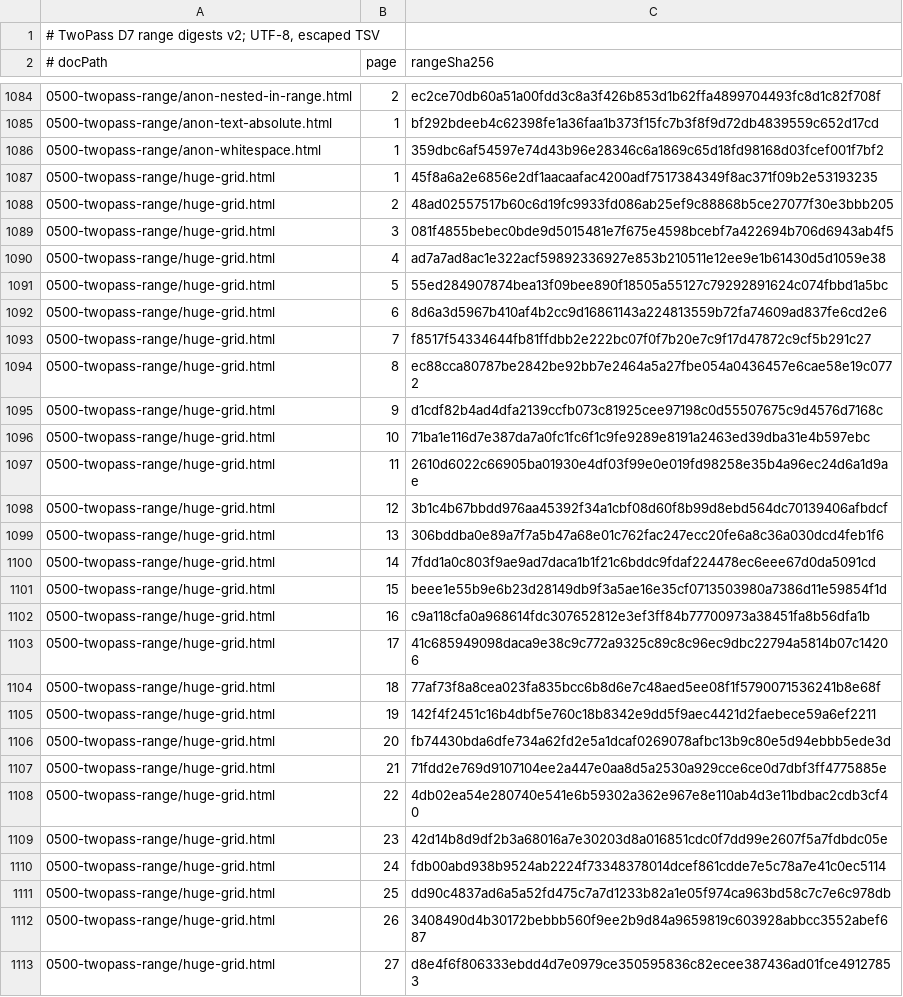
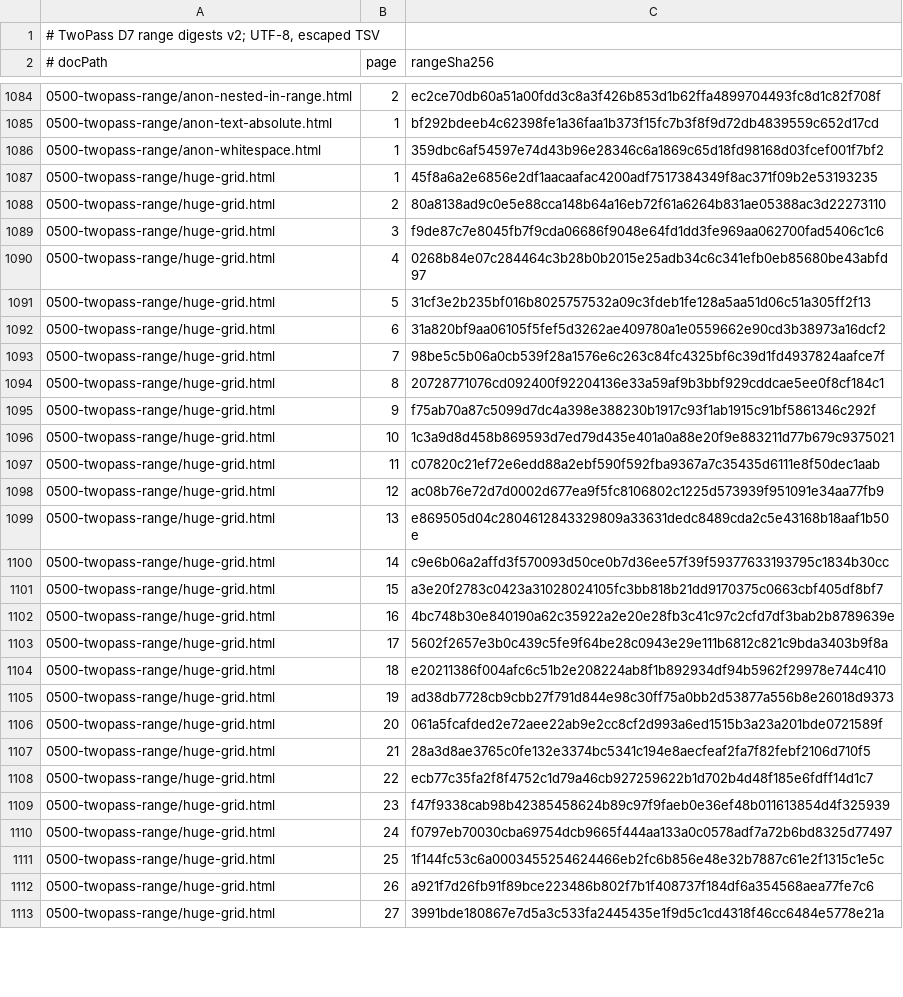
Before and after one commit to zamasoftnet/foliojet, a TSV file: files/unittest/twopass-digest/digests.tsv, drawn as a sheet; only a part is shown, gaps mark what is left out; the diff covers the shown part only.

```diff
--- a/files/unittest/twopass-digest/digests.tsv
+++ b/files/unittest/twopass-digest/digests.tsv
@@ -1087,27 +1087,27 @@
 0500-twopass-range/huge-grid.html	1	45f8a6a2e6856e2df1aacaafac4200adf7517384349f8ac371f09b2e53193235
-0500-twopass-range/huge-grid.html	2	48ad02557517b60c6d19fc9933fd086ab25ef9c88868b5ce27077f30e3bbb205
-0500-twopass-range/huge-grid.html	3	081f4855bebec0bde9d5015481e7f675e4598bcebf7a422694b706d6943ab4f5
-0500-twopass-range/huge-grid.html	4	ad7a7ad8ac1e322acf59892336927e853b210511e12ee9e1b61430d5d1059e38
-0500-twopass-range/huge-grid.html	5	55ed284907874bea13f09bee890f18505a55127c79292891624c074fbbd1a5bc
-0500-twopass-range/huge-grid.html	6	8d6a3d5967b410af4b2cc9d16861143a224813559b72fa74609ad837fe6cd2e6
-0500-twopass-range/huge-grid.html	7	f8517f54334644fb81ffdbb2e222bc07f0f7b20e7c9f17d47872c9cf5b291c27
-0500-twopass-range/huge-grid.html	8	ec88cca80787be2842be92bb7e2464a5a27fbe054a0436457e6cae58e19c0772
-0500-twopass-range/huge-grid.html	9	d1cdf82b4ad4dfa2139ccfb073c81925cee97198c0d55507675c9d4576d7168c
-0500-twopass-range/huge-grid.html	10	71ba1e116d7e387da7a0fc1fc6f1c9fe9289e8191a2463ed39dba31e4b597ebc
-0500-twopass-range/huge-grid.html	11	2610d6022c66905ba01930e4df03f99e0e019fd98258e35b4a96ec24d6a1d9ae
-0500-twopass-range/huge-grid.html	12	3b1c4b67bbdd976aa45392f34a1cbf08d60f8b99d8ebd564dc70139406afbdcf
-0500-twopass-range/huge-grid.html	13	306bddba0e89a7f7a5b47a68e01c762fac247ecc20fe6a8c36a030dcd4feb1f6
-0500-twopass-range/huge-grid.html	14	7fdd1a0c803f9ae9ad7daca1b1f21c6bddc9fdaf224478ec6eee67d0da5091cd
-0500-twopass-range/huge-grid.html	15	beee1e55b9e6b23d28149db9f3a5ae16e35cf0713503980a7386d11e59854f1d
-0500-twopass-range/huge-grid.html	16	c9a118cfa0a968614fdc307652812e3ef3ff84b77700973a38451fa8b56dfa1b
-0500-twopass-range/huge-grid.html	17	41c685949098daca9e38c9c772a9325c89c8c96ec9dbc22794a5814b07c14206
-0500-twopass-range/huge-grid.html	18	77af73f8a8cea023fa835bcc6b8d6e7c48aed5ee08f1f5790071536241b8e68f
-0500-twopass-range/huge-grid.html	19	142f4f2451c16b4dbf5e760c18b8342e9dd5f9aec4421d2faebece59a6ef2211
-0500-twopass-range/huge-grid.html	20	fb74430bda6dfe734a62fd2e5a1dcaf0269078afbc13b9c80e5d94ebbb5ede3d
-0500-twopass-range/huge-grid.html	21	71fdd2e769d9107104ee2a447e0aa8d5a2530a929cce6ce0d7dbf3ff4775885e
-0500-twopass-range/huge-grid.html	22	4db02ea54e280740e541e6b59302a362e967e8e110ab4d3e11bdbac2cdb3cf40
-0500-twopass-range/huge-grid.html	23	42d14b8d9df2b3a68016a7e30203d8a016851cdc0f7dd99e2607f5a7fdbdc05e
-0500-twopass-range/huge-grid.html	24	fdb00abd938b9524ab2224f73348378014dcef861cdde7e5c78a7e41c0ec5114
-0500-twopass-range/huge-grid.html	25	dd90c4837ad6a5a52fd475c7a7d1233b82a1e05f974ca963bd58c7c7e6c978db
-0500-twopass-range/huge-grid.html	26	3408490d4b30172bebbb560f9ee2b9d84a9659819c603928abbcc3552abef687
-0500-twopass-range/huge-grid.html	27	d8e4f6f806333ebdd4d7e0979ce350595836c82ecee387436ad01fce49127853
+0500-twopass-range/huge-grid.html	2	80a8138ad9c0e5e88cca148b64a16eb72f61a6264b831ae05388ac3d22273110
+0500-twopass-range/huge-grid.html	3	f9de87c7e8045fb7f9cda06686f9048e64fd1dd3fe969aa062700fad5406c1c6
+0500-twopass-range/huge-grid.html	4	0268b84e07c284464c3b28b0b2015e25adb34c6c341efb0eb85680be43abfd97
+0500-twopass-range/huge-grid.html	5	31cf3e2b235bf016b8025757532a09c3fdeb1fe128a5aa51d06c51a305ff2f13
+0500-twopass-range/huge-grid.html	6	31a820bf9aa06105f5fef5d3262ae409780a1e0559662e90cd3b38973a16dcf2
+0500-twopass-range/huge-grid.html	7	98be5c5b06a0cb539f28a1576e6c263c84fc4325bf6c39d1fd4937824aafce7f
+0500-twopass-range/huge-grid.html	8	20728771076cd092400f92204136e33a59af9b3bbf929cddcae5ee0f8cf184c1
+0500-twopass-range/huge-grid.html	9	f75ab70a87c5099d7dc4a398e388230b1917c93f1ab1915c91bf5861346c292f
+0500-twopass-range/huge-grid.html	10	1c3a9d8d458b869593d7ed79d435e401a0a88e20f9e883211d77b679c9375021
+0500-twopass-range/huge-grid.html	11	c07820c21ef72e6edd88a2ebf590f592fba9367a7c35435d6111e8f50dec1aab
+0500-twopass-range/huge-grid.html	12	ac08b76e72d7d0002d677ea9f5fc8106802c1225d573939f951091e34aa77fb9
+0500-twopass-range/huge-grid.html	13	e869505d04c2804612843329809a33631dedc8489cda2c5e43168b18aaf1b50e
+0500-twopass-range/huge-grid.html	14	c9e6b06a2affd3f570093d50ce0b7d36ee57f39f59377633193795c1834b30cc
+0500-twopass-range/huge-grid.html	15	a3e20f2783c0423a31028024105fc3bb818b21dd9170375c0663cbf405df8bf7
+0500-twopass-range/huge-grid.html	16	4bc748b30e840190a62c35922a2e20e28fb3c41c97c2cfd7df3bab2b8789639e
+0500-twopass-range/huge-grid.html	17	5602f2657e3b0c439c5fe9f64be28c0943e29e111b6812c821c9bda3403b9f8a
+0500-twopass-range/huge-grid.html	18	e20211386f004afc6c51b2e208224ab8f1b892934df94b5962f29978e744c410
+0500-twopass-range/huge-grid.html	19	ad38db7728cb9cbb27f791d844e98c30ff75a0bb2d53877a556b8e26018d9373
+0500-twopass-range/huge-grid.html	20	061a5fcafded2e72aee22ab9e2cc8cf2d993a6ed1515b3a23a201bde0721589f
+0500-twopass-range/huge-grid.html	21	28a3d8ae3765c0fe132e3374bc5341c194e8aecfeaf2fa7f82febf2106d710f5
+0500-twopass-range/huge-grid.html	22	ecb77c35fa2f8f4752c1d79a46cb927259622b1d702b4d48f185e6fdff14d1c7
+0500-twopass-range/huge-grid.html	23	f47f9338cab98b42385458624b89c97f9faeb0e36ef48b011613854d4f325939
+0500-twopass-range/huge-grid.html	24	f0797eb70030cba69754dcb9665f444aa133a0c0578adf7a72b6bd8325d77497
+0500-twopass-range/huge-grid.html	25	1f144fc53c6a0003455254624466eb2fc6b856e48e32b7887c61e2f1315c1e5c
+0500-twopass-range/huge-grid.html	26	a921f7d26fb91f89bce223486b802f7b1f408737f184df6a354568aea77fe7c6
+0500-twopass-range/huge-grid.html	27	3991bde180867e7d5a3c533fa2445435e1f9d5c1cd4318f46cc6484e5778e21a
```
Also changed, not shown: 2 added rows and 23 edited cells elsewhere in this file, 53 other files.
